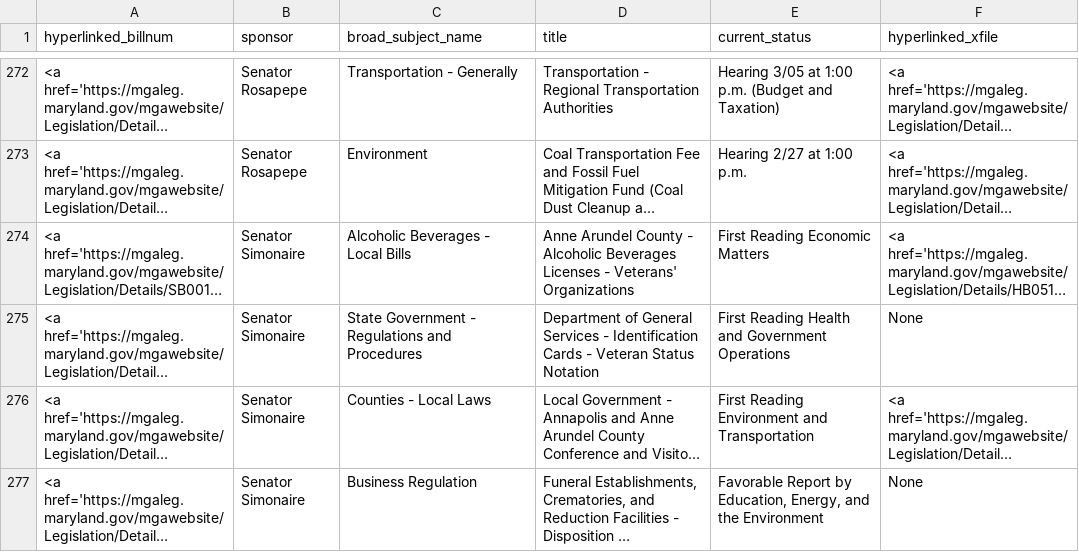
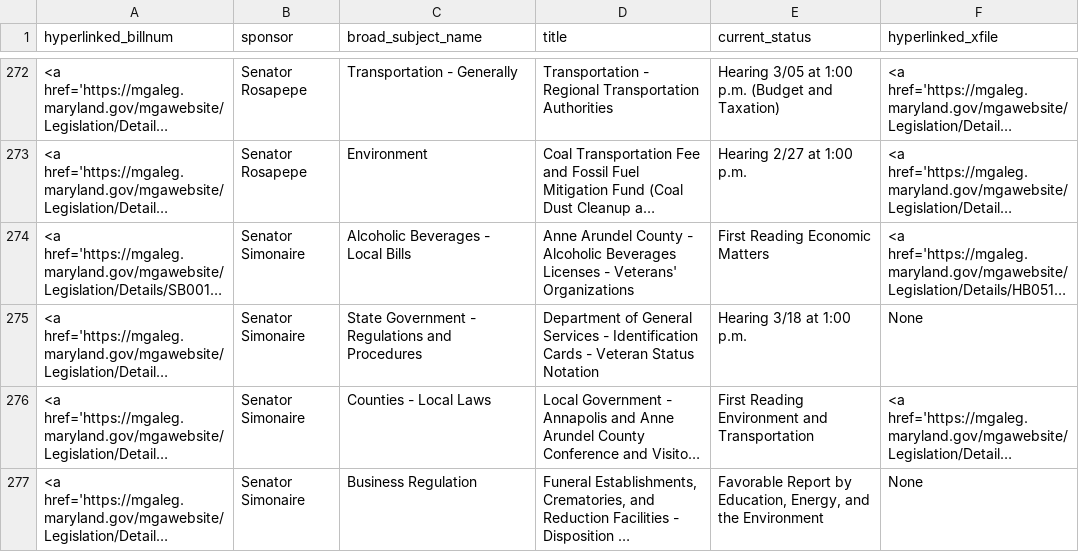
Before and after one commit to Baltimore-Sun/md-ga-bill-tracker, a CSV file: aatab.csv, drawn as a sheet; only a part is shown, gaps mark what is left out; long unchanged cells end in …; the diff covers the shown part only; the diff names each change by its address in the sheet, - before the commit and + after, or states it on an @@ line.

```diff
--- a/aatab.csv
+++ b/aatab.csv
-E275 (current_status): First Reading Health and Government Operations
+E275 (current_status): Hearing 3/18 at 1:00 p.m.
```
Also changed, not shown: 14 edited cells elsewhere in this file, hartab.csv, howtab.csv.
